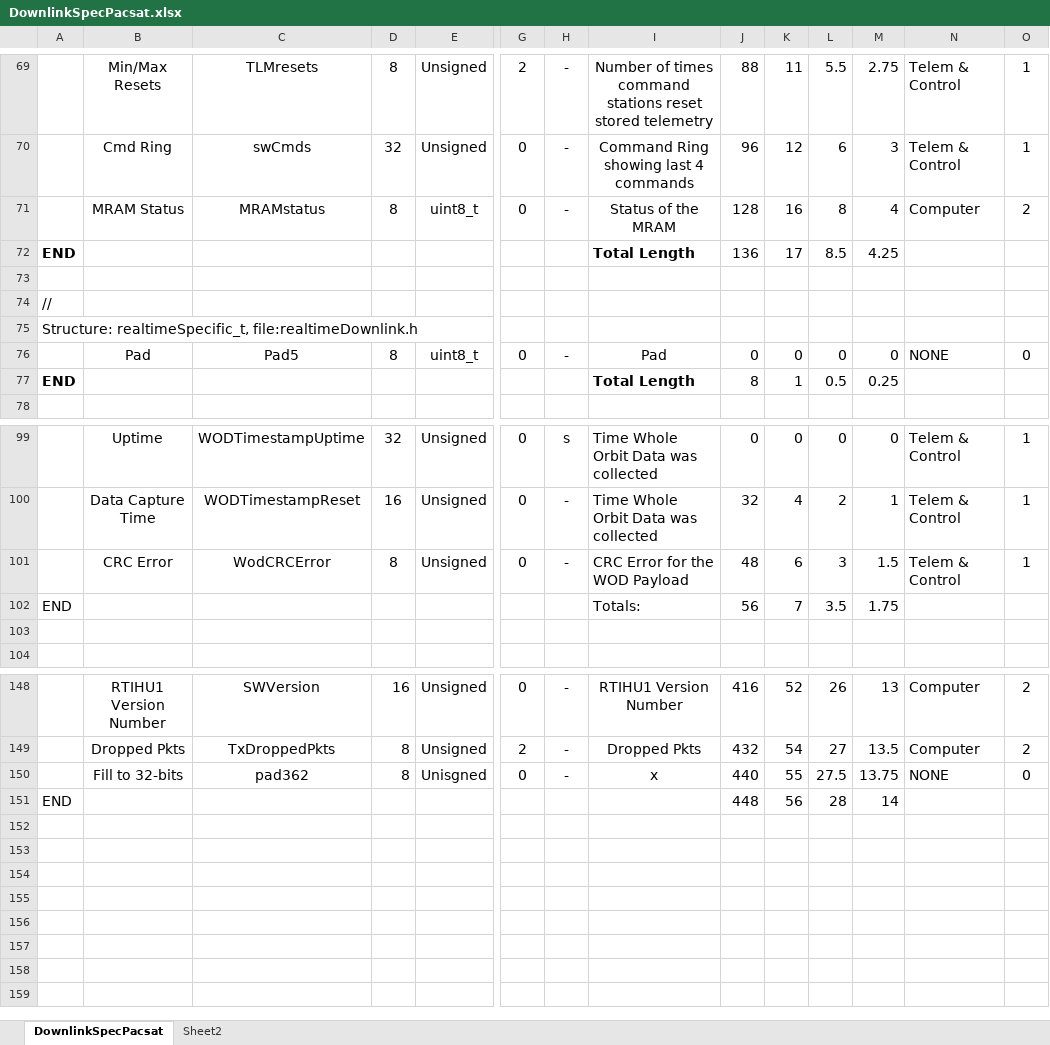
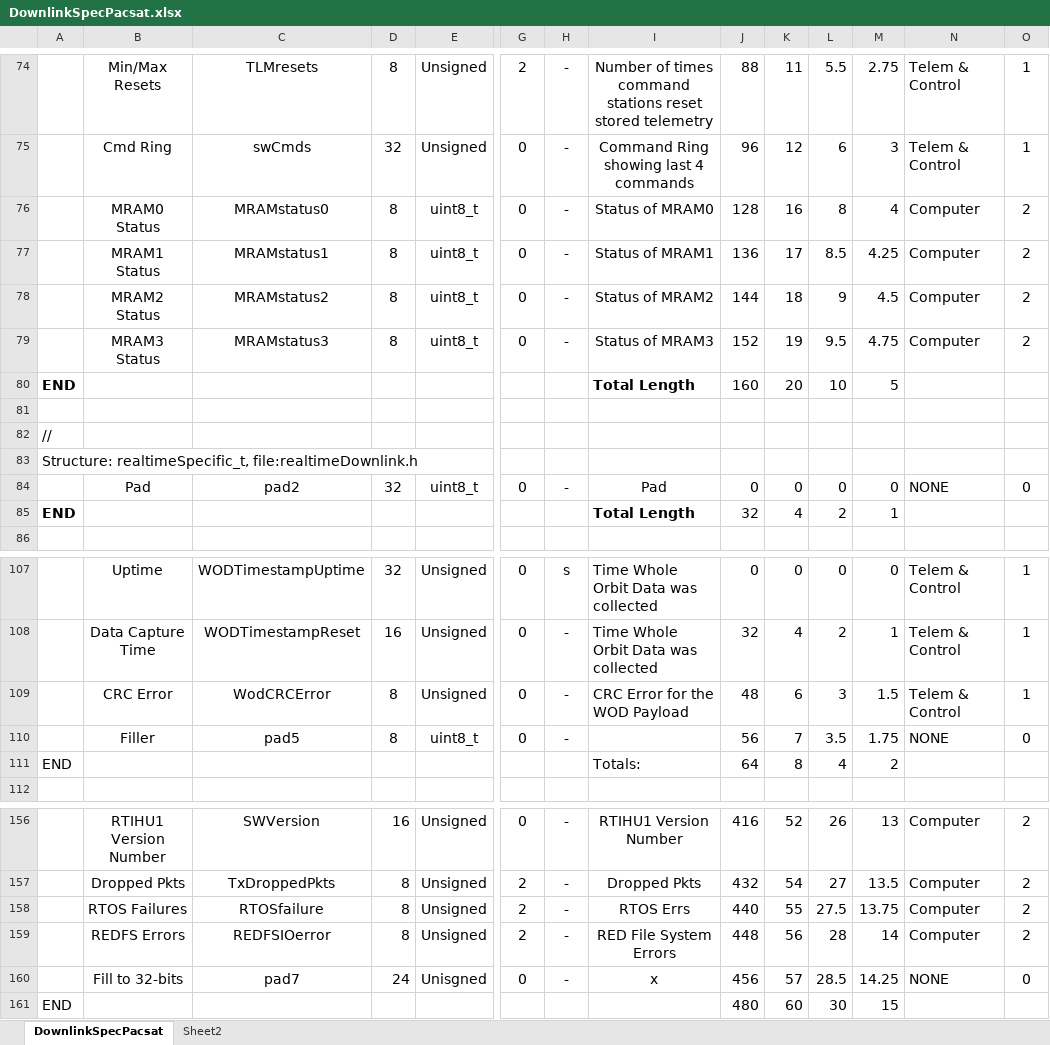
Before and after one commit to AMSAT-NA/PacSatDocs, an Excel workbook: TelemDefinition/DownlinkSpecPacsat.xlsx, sheet DownlinkSpecPacsat, drawn as a sheet; only a part is shown, gaps mark what is left out; values as stored, in another font and other column widths than the file's, no borders; removed rows and columns are numbered as before the commit, all else as after; rows hold the shown columns only; the diff covers the shown part only; the diff names each change by its address in the sheet, - before the commit and + after, or states it on an @@ line.

Commit message:
Changes to support better error handling and reporting

```diff
--- a/TelemDefinition/DownlinkSpecPacsat.xlsx (sheet DownlinkSpecPacsat)
+++ b/TelemDefinition/DownlinkSpecPacsat.xlsx (sheet DownlinkSpecPacsat)
-B76: MRAM Status
+B76: MRAM0 Status
-C76: MRAMstatus
+C76: MRAMstatus0
-I76: Status of the MRAM
+I76: Status of MRAM0
+row 77:  | MRAM1 Status | MRAMstatus1 | 8 | uint8_t | 0 | - | Status of MRAM1 | 136 | 17 | 8.5 | 4.25 | Computer | 2
+row 78:  | MRAM2 Status | MRAMstatus2 | 8 | uint8_t | 0 | - | Status of MRAM2 | 144 | 18 | 9 | 4.5 | Computer | 2
+row 79:  | MRAM3 Status | MRAMstatus3 | 8 | uint8_t | 0 | - | Status of MRAM3 | 152 | 19 | 9.5 | 4.75 | Computer | 2
-J80: 136
+J80: 160
-K80: 17
+K80: 20
-L80: 8.5
+L80: 10
-M80: 4.25
+M80: 5
-C84: Pad5
+C84: pad2
-D84: 8
+D84: 32
-J85: 8
+J85: 32
-K85: 1
+K85: 4
-L85: 0.5
+L85: 2
-M85: 0.25
+M85: 1
+row 110:  | Filler | pad5 | 8 | uint8_t | 0 | - |  | 56 | 7 | 3.5 | 1.75 | NONE | 0
-J111: 56
+J111: 64
-K111: 7
+K111: 8
-L111: 3.5
+L111: 4
-M111: 1.75
+M111: 2
-row 103: (empty)
+row 158:  | RTOS Failures | RTOSfailure | 8 | Unsigned | 2 | - | RTOS Errs | 440 | 55 | 27.5 | 13.75 | Computer | 2
+row 159:  | REDFS Errors | REDFSIOerror | 8 | Unsigned | 2 | - | RED File System Errors | 448 | 56 | 28 | 14 | Computer | 2
-C160: pad362
+C160: pad7
-D160: 8
+D160: 24
-J160: 440
+J160: 456
-K160: 55
+K160: 57
-L160: 27.5
+L160: 28.5
-M160: 13.75
+M160: 14.25
-row 151: END |  |  |  |  |  |  |  | 448 | 56 | 28 | 14
+row 161: END |  |  |  |  |  |  |  | 480 | 60 | 30 | 15
```
Also changed, not shown: 5 added rows and 38 edited cells elsewhere in this sheet, formulas that keep their value, 2 other files.
